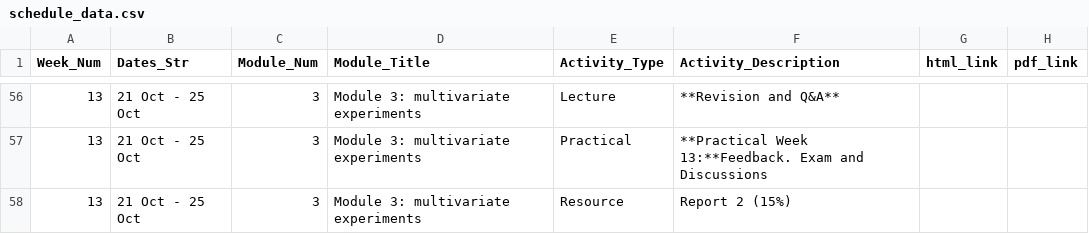
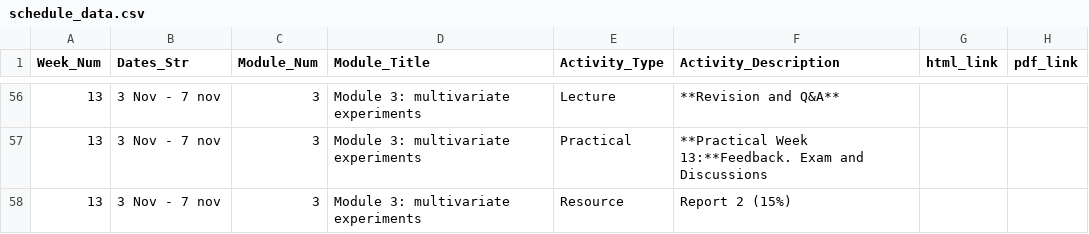
Before and after one commit to BIOL2022/BEDA-handbook, a CSV file: assets/schedule_data.csv, drawn as a sheet; only a part is shown, gaps mark what is left out; the diff covers the shown part only.

Commit message:
fix: wrong dates in schedule, omg januar

```diff
--- a/assets/schedule_data.csv
+++ b/assets/schedule_data.csv
@@ -56,3 +56,3 @@ Week_Num,Dates_Str,Module_Num,Module_Title,Activity_Type,Activity_Description,ht
-13,21 Oct - 25 Oct,3,Module 3: multivariate experiments,Lecture,**Revision and Q&A**,,
-13,21 Oct - 25 Oct,3,Module 3: multivariate experiments,Practical,**Practical Week 13:**Feedback. Exam and Discussions,,
-13,21 Oct - 25 Oct,3,Module 3: multivariate experiments,Resource,Report 2 (15%),,
+13,3 Nov - 7 nov,3,Module 3: multivariate experiments,Lecture,**Revision and Q&A**,,
+13,3 Nov - 7 nov,3,Module 3: multivariate experiments,Practical,**Practical Week 13:**Feedback. Exam and Discussions,,
+13,3 Nov - 7 nov,3,Module 3: multivariate experiments,Resource,Report 2 (15%),,
```
Also changed, not shown: 52 edited cells elsewhere in this file, 1 other file.
